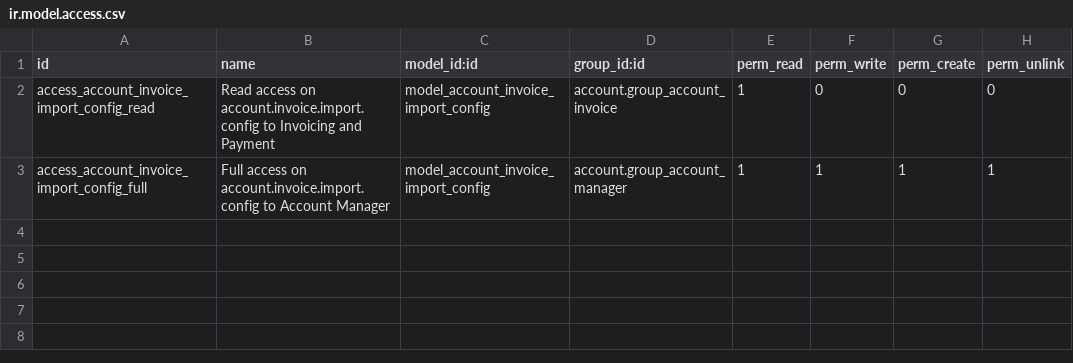
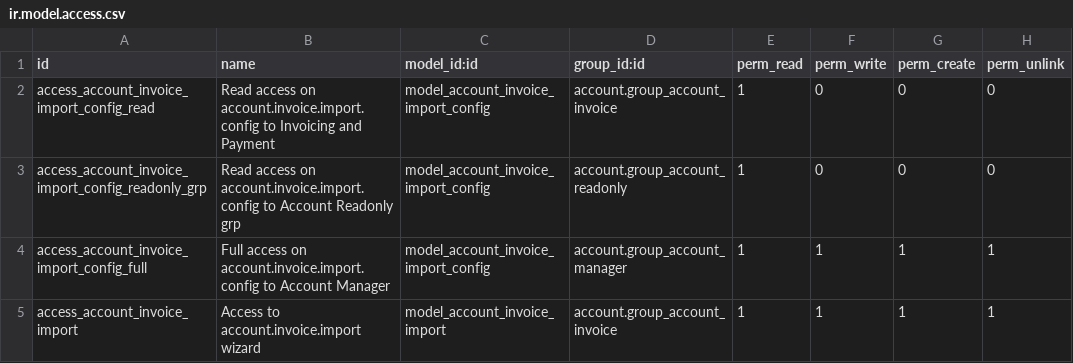
Before and after one commit to AmetrasIntelligence/edi, a CSV file: account_invoice_import/security/ir.model.access.csv, drawn as a sheet.

Commit message:
[MIG] account_invoice_import to v14
Add support for partner creation

```diff
--- a/account_invoice_import/security/ir.model.access.csv
+++ b/account_invoice_import/security/ir.model.access.csv
@@ -2,2 +2,4 @@ id,name,model_id:id,group_id:id,perm_read,perm_write,perm_create,perm_unlink
 access_account_invoice_import_config_read,Read access on account.invoice.import.config to Invoicing and Payment,model_account_invoice_import_config,account.group_account_invoice,1,0,0,0
+access_account_invoice_import_config_readonly_grp,Read access on account.invoice.import.config to Account Readonly grp,model_account_invoice_import_config,account.group_account_readonly,1,0,0,0
 access_account_invoice_import_config_full,Full access on account.invoice.import.config to Account Manager,model_account_invoice_import_config,account.group_account_manager,1,1,1,1
+access_account_invoice_import,Access to account.invoice.import wizard,model_account_invoice_import,account.group_account_invoice,1,1,1,1
```
Also changed, not shown: 24 other files.
